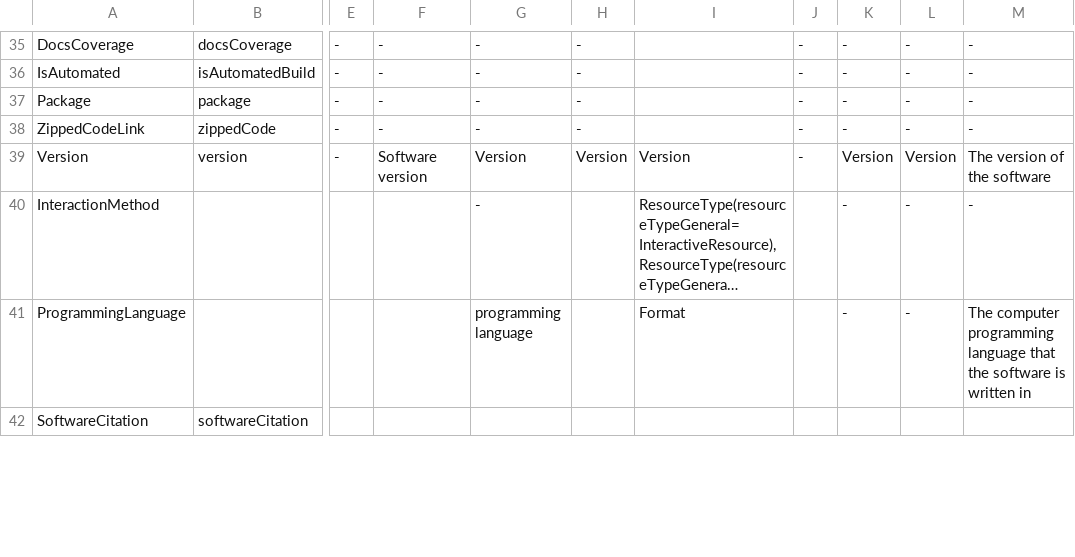
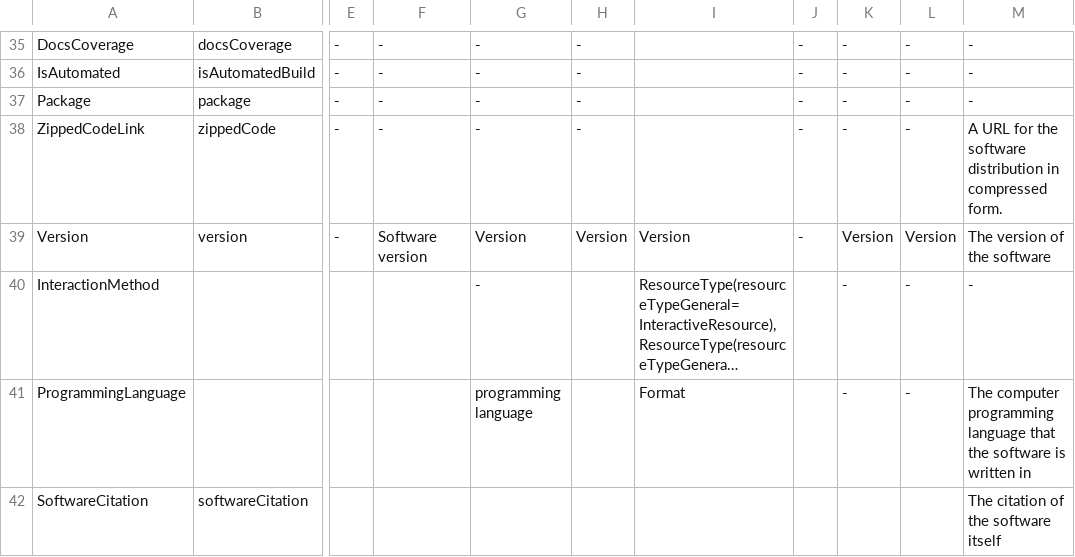
Before and after one commit to codemeta/codemeta, a CSV file: crosswalk.csv, drawn as a sheet; only a part is shown, gaps mark what is left out; long unchanged cells end in …; the diff covers the shown part only; the diff names each change by its address in the sheet, - before the commit and + after, or states it on an @@ line.

Commit message:
Added/edited crosswalk definitions

```diff
--- a/crosswalk.csv
+++ b/crosswalk.csv
-M38: -
+M38: A URL for the software distribution in compressed form.
-M42: (empty)
+M42: The citation of the software itself
```
Also changed, not shown: 7 edited cells elsewhere in this file.
